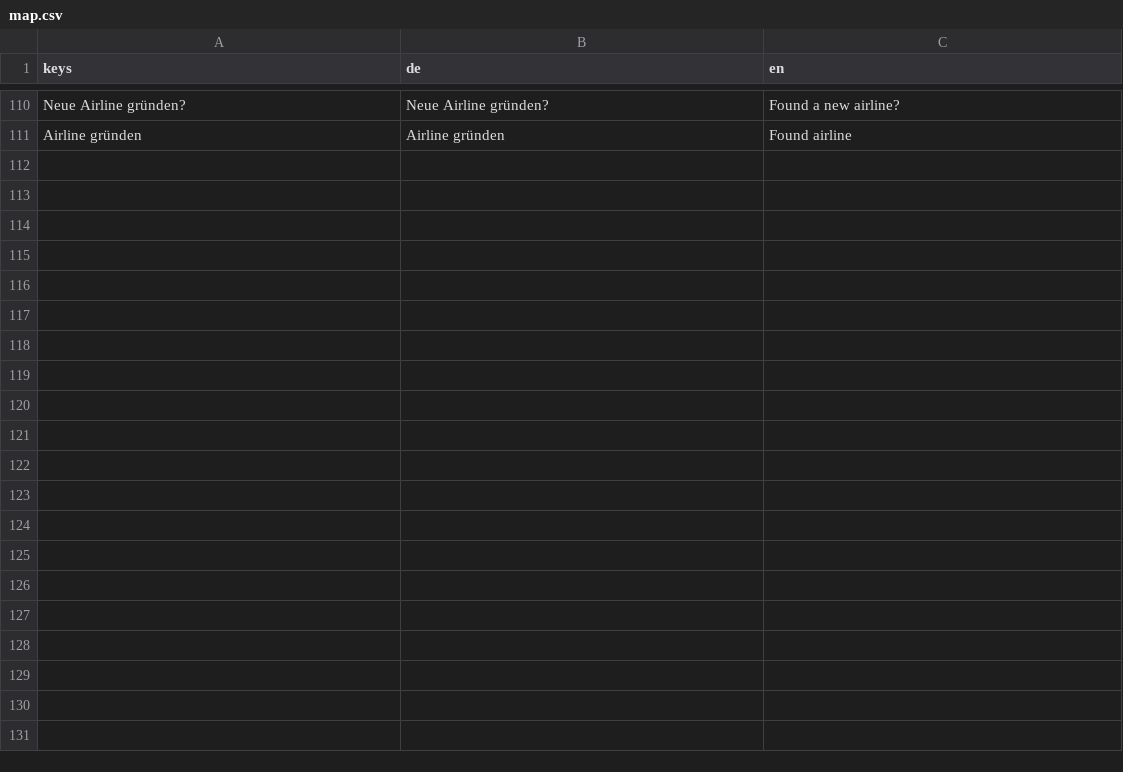
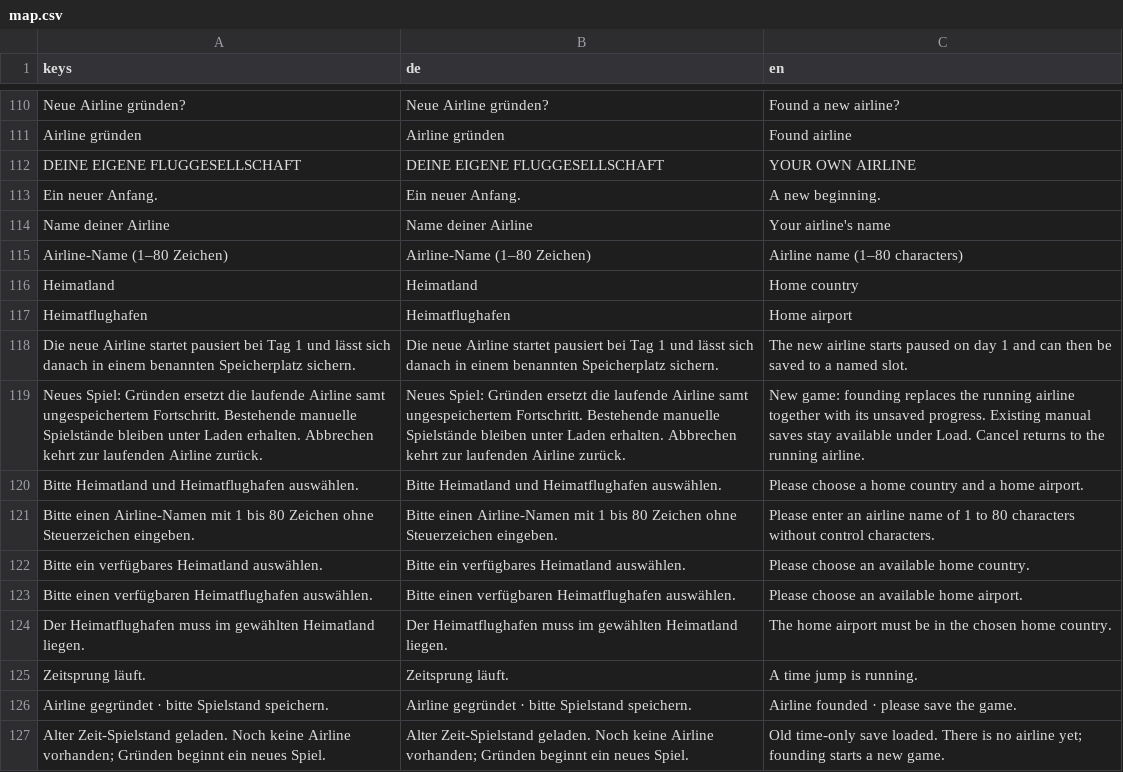
Before and after one commit to TurkishMagikarp/AirlineManagerTwo, a CSV file: resources/localization/map.csv, drawn as a sheet; only a part is shown, gaps mark what is left out; the diff names each change by its address in the sheet, - before the commit and + after, or states it on an @@ line.

```diff
--- a/resources/localization/map.csv
+++ b/resources/localization/map.csv
+row 112: DEINE EIGENE FLUGGESELLSCHAFT | DEINE EIGENE FLUGGESELLSCHAFT | YOUR OWN AIRLINE
+row 113: Ein neuer Anfang. | Ein neuer Anfang. | A new beginning.
+row 114: Name deiner Airline | Name deiner Airline | Your airline's name
+row 115: Airline-Name (1–80 Zeichen) | Airline-Name (1–80 Zeichen) | Airline name (1–80 characters)
+row 116: Heimatland | Heimatland | Home country
+row 117: Heimatflughafen | Heimatflughafen | Home airport
+row 118: Die neue Airline startet pausiert bei Tag 1 und lässt sich danach in einem benannten Speicherplatz sichern. | Die neue Airline startet pausiert bei Tag 1 und lässt sich danach in einem benannten Speicherplatz sichern. | The new airline starts paused on day 1 and can then be saved to a named slot.
+row 119: Neues Spiel: Gründen ersetzt die laufende Airline samt ungespeichertem Fortschritt. Bestehende manuelle Spielstände bleiben unter Laden erhalten. Abbrechen kehrt zur laufenden Airline zurück. | Neues Spiel: Gründen ersetzt die laufende Airline samt ungespeichertem Fortschritt. Bestehende manuelle Spielstände bleiben unter Laden erhalten. Abbrechen kehrt zur laufenden Airline zurück. | New game: founding replaces the running airline together with its unsaved progress. Existing manual saves stay available under Load. Cancel returns to the running airline.
+row 120: Bitte Heimatland und Heimatflughafen auswählen. | Bitte Heimatland und Heimatflughafen auswählen. | Please choose a home country and a home airport.
+row 121: Bitte einen Airline-Namen mit 1 bis 80 Zeichen ohne Steuerzeichen eingeben. | Bitte einen Airline-Namen mit 1 bis 80 Zeichen ohne Steuerzeichen eingeben. | Please enter an airline name of 1 to 80 characters without control characters.
+row 122: Bitte ein verfügbares Heimatland auswählen. | Bitte ein verfügbares Heimatland auswählen. | Please choose an available home country.
+row 123: Bitte einen verfügbaren Heimatflughafen auswählen. | Bitte einen verfügbaren Heimatflughafen auswählen. | Please choose an available home airport.
+row 124: Der Heimatflughafen muss im gewählten Heimatland liegen. | Der Heimatflughafen muss im gewählten Heimatland liegen. | The home airport must be in the chosen home country.
+row 125: Zeitsprung läuft. | Zeitsprung läuft. | A time jump is running.
+row 126: Airline gegründet · bitte Spielstand speichern. | Airline gegründet · bitte Spielstand speichern. | Airline founded · please save the game.
+row 127: Alter Zeit-Spielstand geladen. Noch keine Airline vorhanden; Gründen beginnt ein neues Spiel. | Alter Zeit-Spielstand geladen. Noch keine Airline vorhanden; Gründen beginnt ein neues Spiel. | Old time-only save loaded. There is no airline yet; founding starts a new game.
```
Also changed, not shown: 5 other files.
